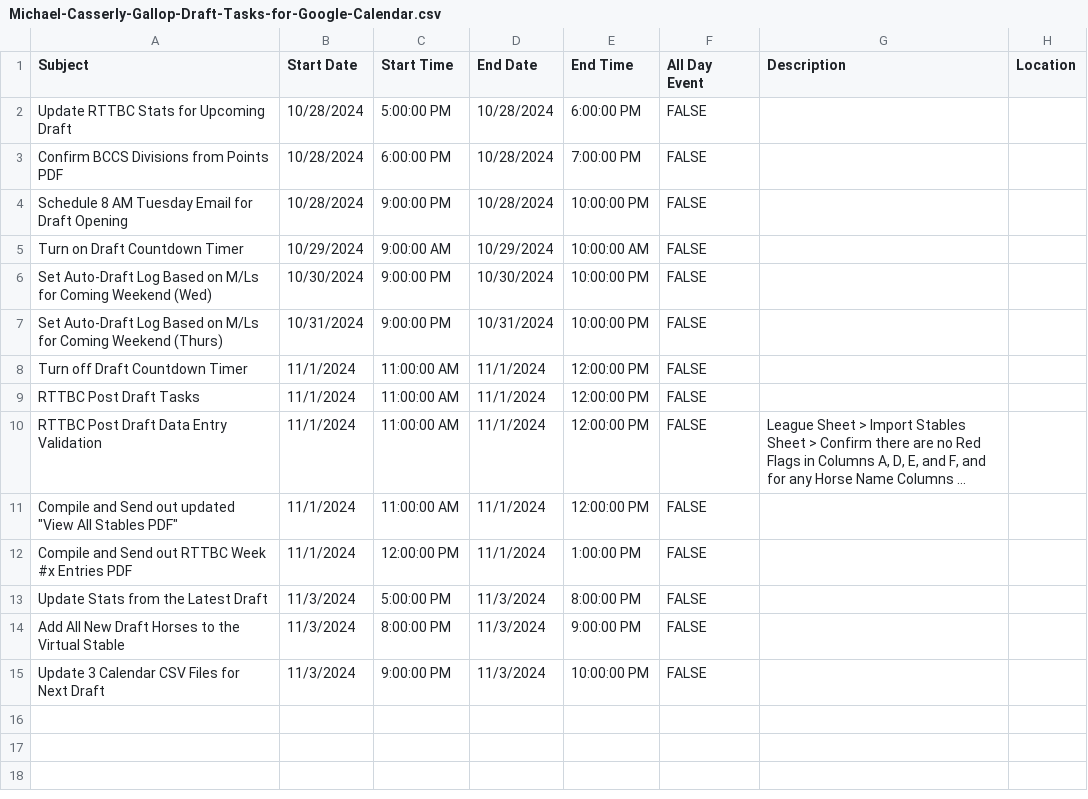
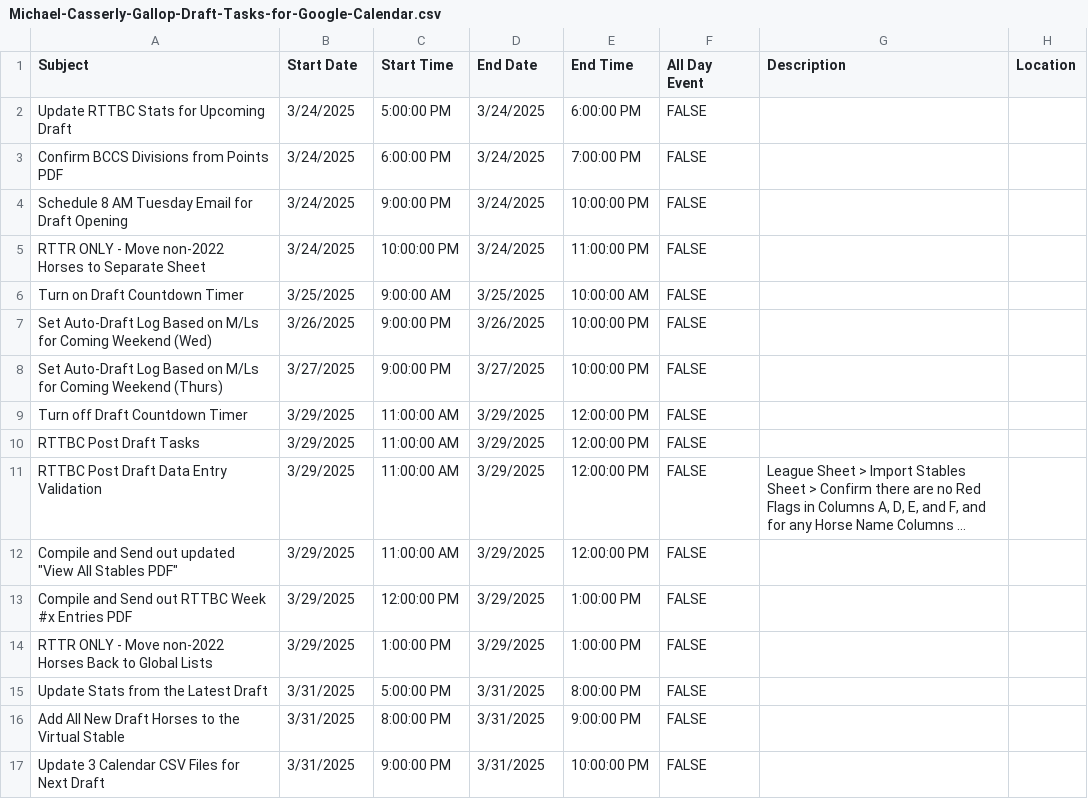
Before and after one commit to michael-m-casserly/gallop-racing, a CSV file: calendar-import-files/Michael-Casserly-Gallop-Draft-Tasks-for-Google-Calendar.csv, drawn as a sheet; long unchanged cells end in …; addresses are those after the commit; the diff names each change by its address in the sheet, - before the commit and + after, or states it on an @@ line.

Commit message:
RTTR151 Draft 3 Calendar Updates; Week 11 Entries; Week 12 Noms (AQU); GRCW-897

```diff
--- a/calendar-import-files/Michael-Casserly-Gallop-Draft-Tasks-for-Google-Calendar.csv
+++ b/calendar-import-files/Michael-Casserly-Gallop-Draft-Tasks-for-Google-Calendar.csv
-B2:B4 (Start Date): 10/28/2024
+B2:B4 (Start Date): 3/24/2025
-D2:D4 (End Date): 10/28/2024
+D2:D4 (End Date): 3/24/2025
+row 5: RTTR ONLY - Move non-2022 Horses to Separate Sheet | 3/24/2025 | 10:00:00 PM | 3/24/2025 | 11:00:00 PM | FALSE
-B6 (Start Date): 10/29/2024
+B6 (Start Date): 3/25/2025
-D6 (End Date): 10/29/2024
+D6 (End Date): 3/25/2025
-B7 (Start Date): 10/30/2024
+B7 (Start Date): 3/26/2025
-D7 (End Date): 10/30/2024
+D7 (End Date): 3/26/2025
-B8 (Start Date): 10/31/2024
+B8 (Start Date): 3/27/2025
-D8 (End Date): 10/31/2024
+D8 (End Date): 3/27/2025
-B9:B13 (Start Date): 11/1/2024
+B9:B13 (Start Date): 3/29/2025
-D9:D13 (End Date): 11/1/2024
+D9:D13 (End Date): 3/29/2025
+row 14: RTTR ONLY - Move non-2022 Horses Back to Global Lists | 3/29/2025 | 1:00:00 PM | 3/29/2025 | 1:00:00 PM | FALSE
-B15:B17 (Start Date): 11/3/2024
+B15:B17 (Start Date): 3/31/2025
-D15:D17 (End Date): 11/3/2024
+D15:D17 (End Date): 3/31/2025
```
Also changed, not shown: calendar-import-files/Gallop-Draft-Tasks-for-Google-Calendar.csv, calendar-import-files/Gallop-Technical-Draft-Tasks-for-Google-Calendar.csv, 5 other files.
